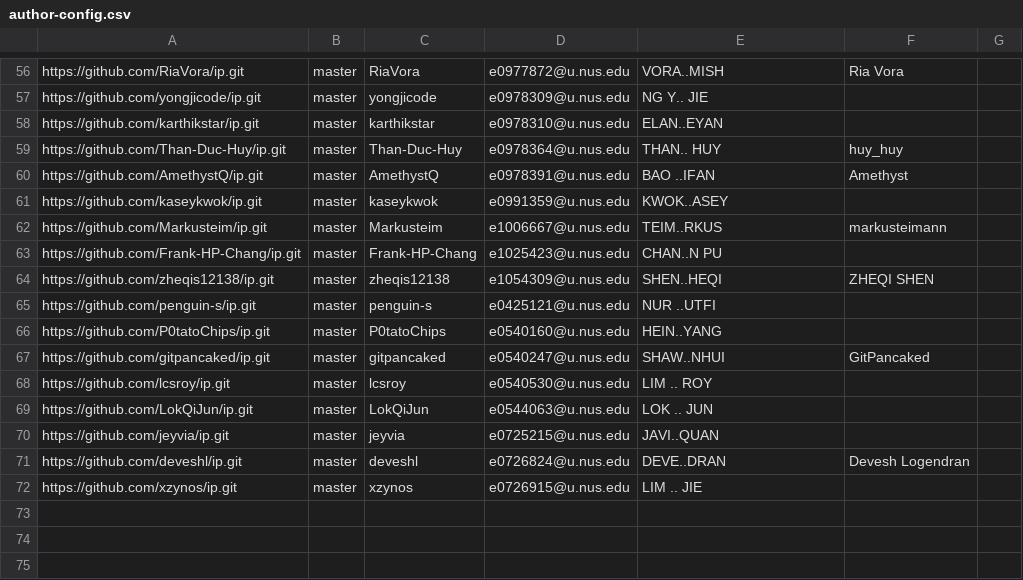
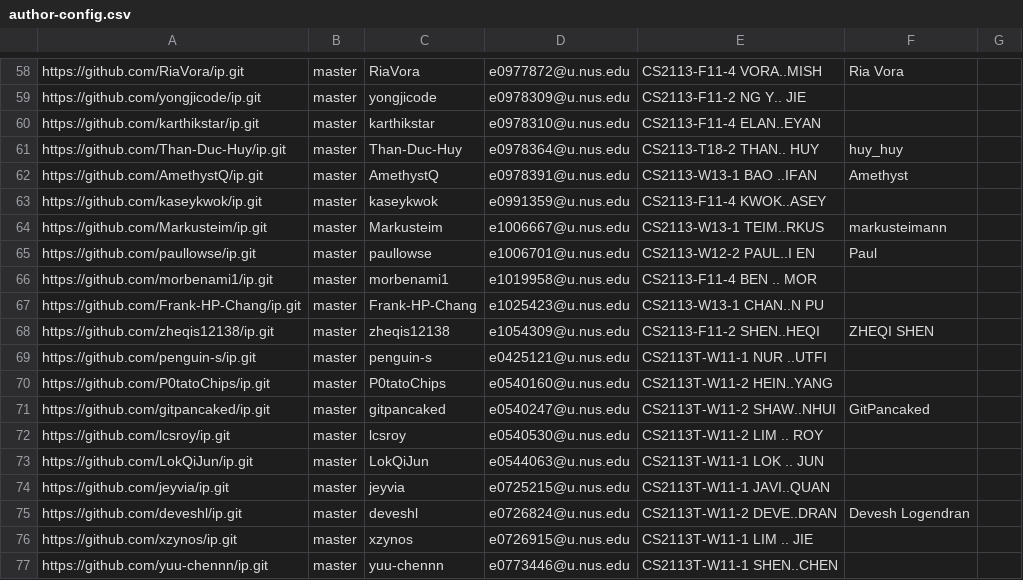
Before and after one commit to nus-cs2113-AY2223S1/ip-dashboard, a CSV file: configs/author-config.csv, drawn as a sheet; only a part is shown, gaps mark what is left out; addresses are those after the commit; the diff covers the shown part only; the diff names each change by its address in the sheet, - before the commit and + after, or states it on an @@ line.

```diff
--- a/configs/author-config.csv
+++ b/configs/author-config.csv
-E58: VORA..MISH
+E58: CS2113-F11-4 VORA..MISH
-E59: NG Y.. JIE
+E59: CS2113-F11-2 NG Y.. JIE
-E60: ELAN..EYAN
+E60: CS2113-F11-4 ELAN..EYAN
-E61: THAN.. HUY
+E61: CS2113-T18-2 THAN.. HUY
-E62: BAO ..IFAN
+E62: CS2113-W13-1 BAO ..IFAN
-E63: KWOK..ASEY
+E63: CS2113-F11-4 KWOK..ASEY
-E64: TEIM..RKUS
+E64: CS2113-W13-1 TEIM..RKUS
+row 65: https://github.com/paullowse/ip.git | master | paullowse | e1006701@u.nus.edu | CS2113-W12-2 PAUL..I EN | Paul
+row 66: https://github.com/morbenami1/ip.git | master | morbenami1 | e1019958@u.nus.edu | CS2113-F11-4 BEN .. MOR
-E67: CHAN..N PU
+E67: CS2113-W13-1 CHAN..N PU
-E68: SHEN..HEQI
+E68: CS2113-F11-2 SHEN..HEQI
-E69: NUR ..UTFI
+E69: CS2113T-W11-1 NUR ..UTFI
-E70: HEIN..YANG
+E70: CS2113T-W11-2 HEIN..YANG
-E71: SHAW..NHUI
+E71: CS2113T-W11-2 SHAW..NHUI
-E72: LIM .. ROY
+E72: CS2113T-W11-2 LIM .. ROY
-E73: LOK .. JUN
+E73: CS2113T-W11-1 LOK .. JUN
-E74: JAVI..QUAN
+E74: CS2113T-W11-1 JAVI..QUAN
-E75: DEVE..DRAN
+E75: CS2113T-W11-2 DEVE..DRAN
-E76: LIM .. JIE
+E76: CS2113T-W11-1 LIM .. JIE
+row 77: https://github.com/yuu-chennn/ip.git | master | yuu-chennn | e0773446@u.nus.edu | CS2113T-W11-1 SHEN..CHEN
```
Also changed, not shown: 2 added rows and 54 edited cells elsewhere in this file, configs/repo-config.csv.
